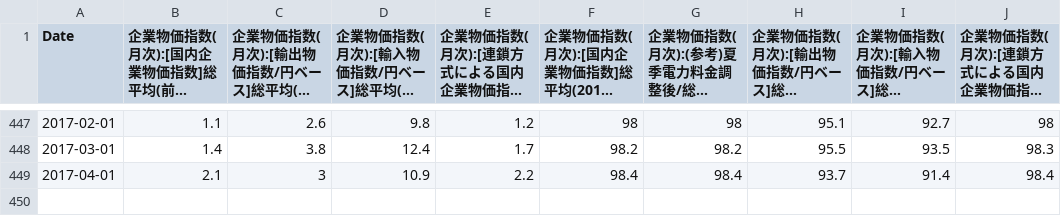
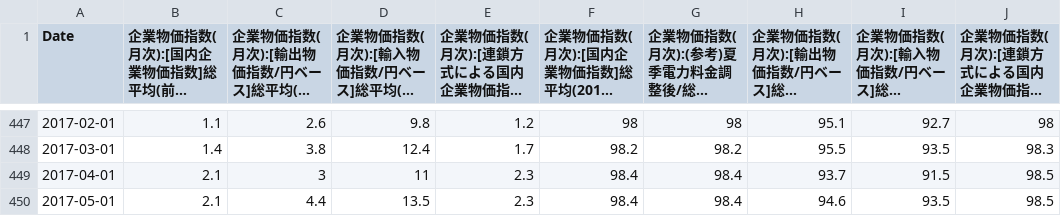
Before and after one commit to am-consulting/am-consulting.github.io, a CSV file: csv/csvData/TSdata/国内企業物価指数.csv, drawn as a sheet; only a part is shown, gaps mark what is left out; long unchanged cells end in ….

```diff
--- a/csv/csvData/TSdata/国内企業物価指数.csv
+++ b/csv/csvData/TSdata/国内企業物価指数.csv
@@ -448,2 +448,3 @@
 2017-03-01,1.4,3.8,12.4,1.7,98.2,98.2,95.5,93.5,98.3
-2017-04-01,2.1,3,10.9,2.2,98.4,98.4,93.7,91.4,98.4
+2017-04-01,2.1,3,11,2.3,98.4,98.4,93.7,91.5,98.5
+2017-05-01,2.1,4.4,13.5,2.3,98.4,98.4,94.6,93.5,98.5
```
Also changed, not shown: csv/urlList.csv, 5 other files.
